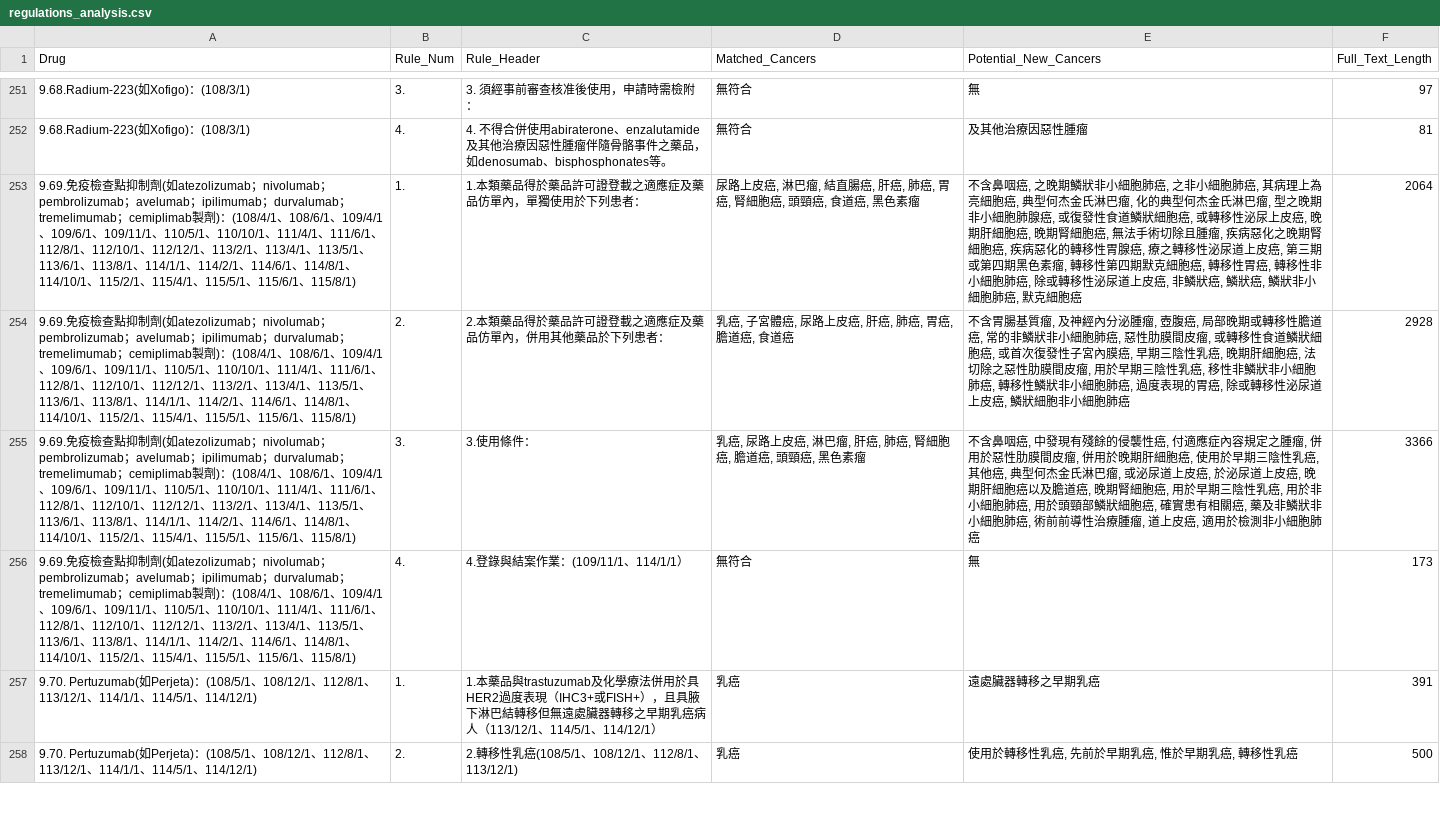
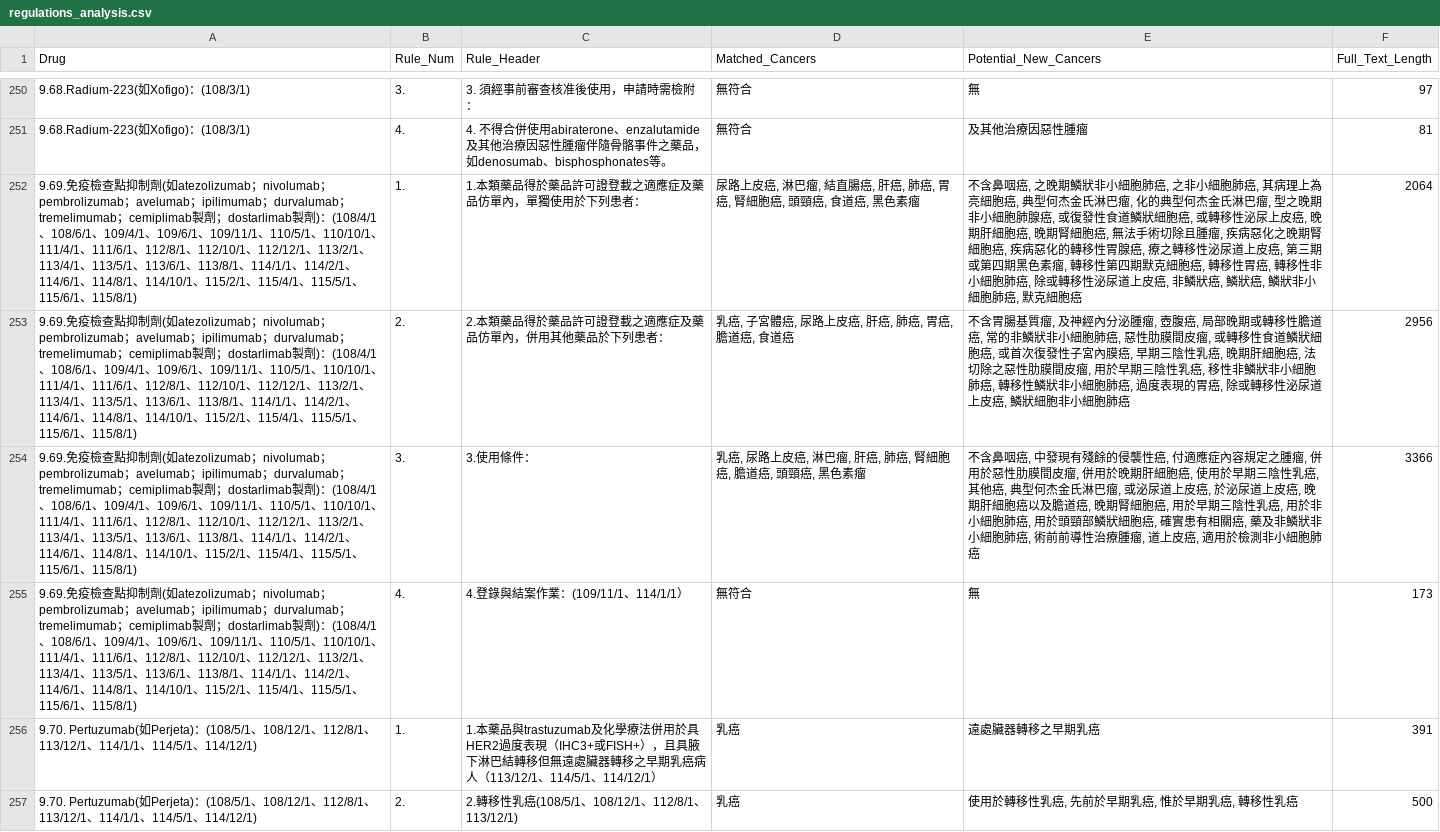
Before and after one commit to tywangonco/NHI-Cancer-Drug-App, a CSV file: regulations_analysis.csv, drawn as a sheet; only a part is shown, gaps mark what is left out; addresses are those after the commit; the diff covers the shown part only; the diff names each change by its address in the sheet, - before the commit and + after, or states it on an @@ line.

```diff
--- a/regulations_analysis.csv
+++ b/regulations_analysis.csv
-A252:A255 (Drug): …製劑)：…
+A252:A255 (Drug): …製劑；dostarlimab製劑)：…
-F253 (Full_Text_Length): 2928
+F253 (Full_Text_Length): 2956
```
Also changed, not shown: 1 removed row and 23 edited cells elsewhere in this file, 2 other files.
